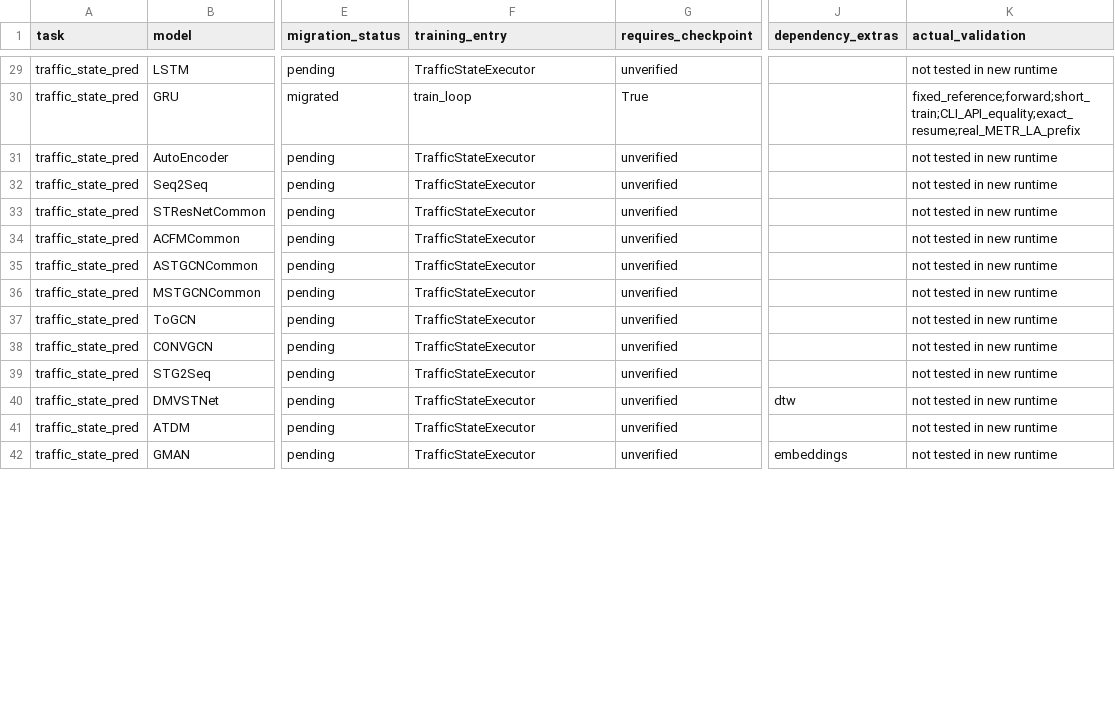
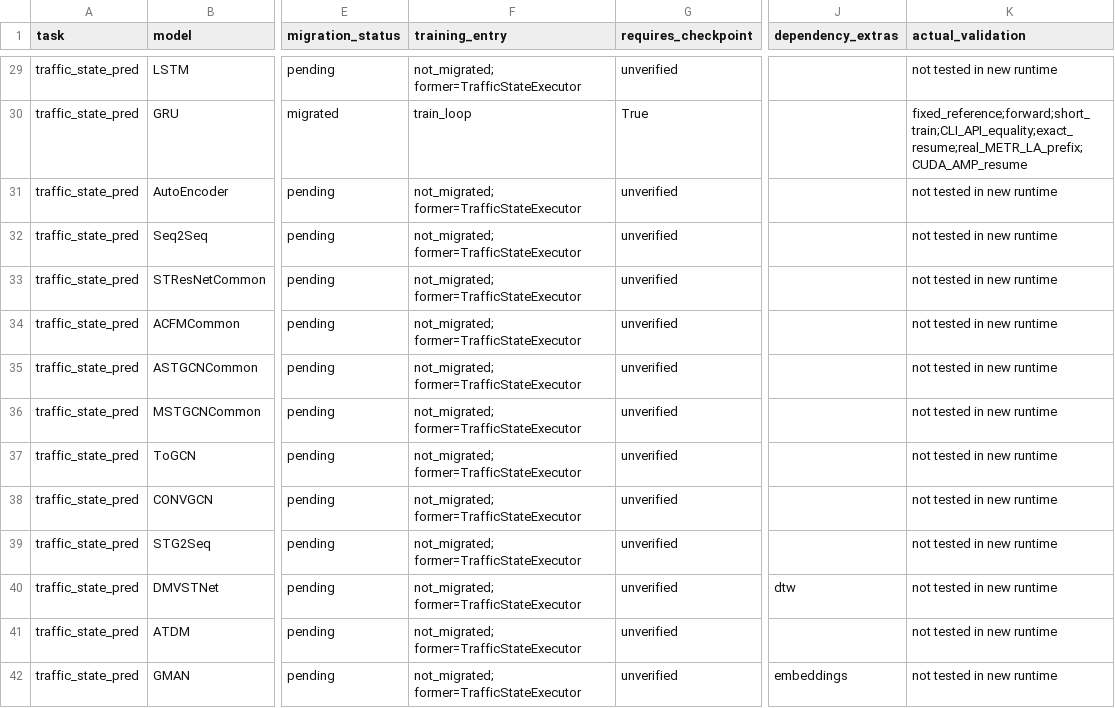
Before and after one commit to networkWaveGen/Bigscity-LibCity, a CSV file: docs/modernization/runtime/model-migration.csv, drawn as a sheet; only a part is shown, gaps mark what is left out; the diff covers the shown part only; the diff names each change by its address in the sheet, - before the commit and + after, or states it on an @@ line.

```diff
--- a/docs/modernization/runtime/model-migration.csv
+++ b/docs/modernization/runtime/model-migration.csv
-F29 (training_entry): TrafficStateExecutor
+F29 (training_entry): not_migrated; former=TrafficStateExecutor
-K30 (actual_validation): fixed_reference;forward;short_train;CLI_API_equality;exact_resume;real_METR_LA_prefix
+K30 (actual_validation): fixed_reference;forward;short_train;CLI_API_equality;exact_resume;real_METR_LA_prefix;CUDA_AMP_resume
-F31:F42 (training_entry): TrafficStateExecutor
+F31:F42 (training_entry): not_migrated; former=TrafficStateExecutor
```
Also changed, not shown: 74 edited cells elsewhere in this file, 13 other files.
